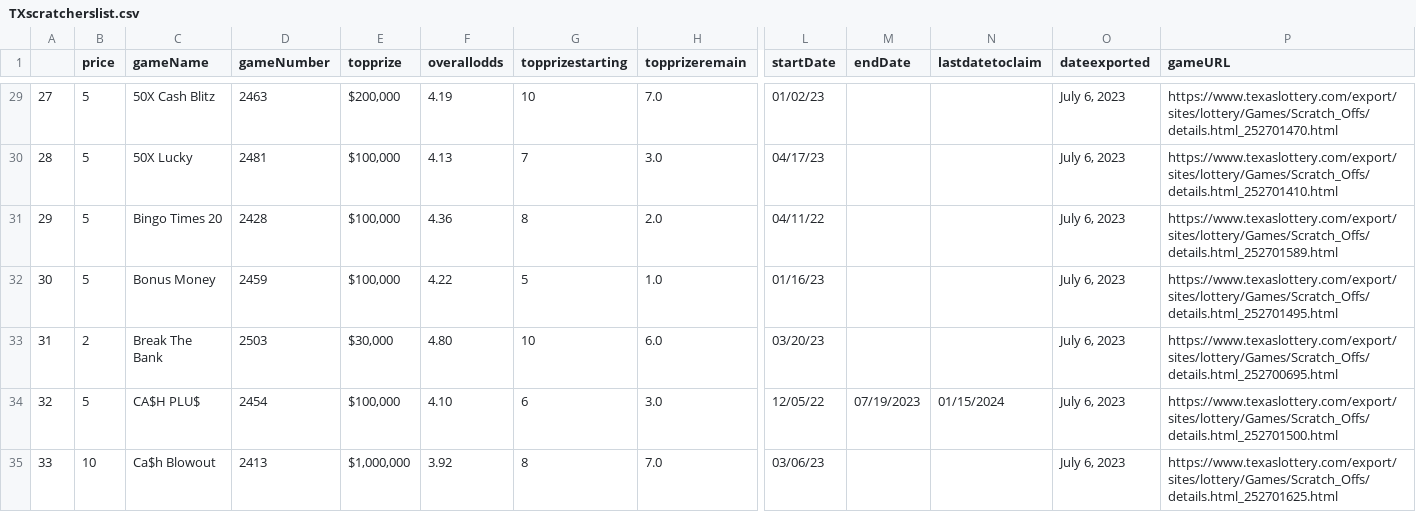
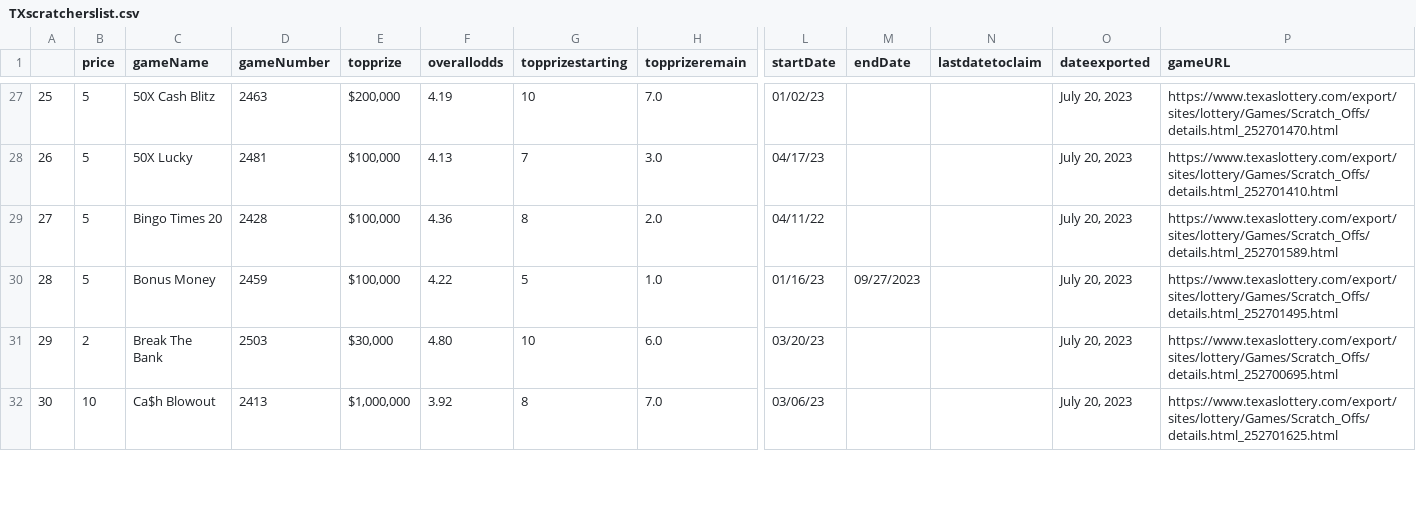
Before and after one commit to DarrenZastruga/scratchersdatapull, a CSV file: TXscratcherslist.csv, drawn as a sheet; only a part is shown, gaps mark what is left out; removed rows and columns are numbered as before the commit, all else as after; rows hold the shown columns only; the diff covers the shown part only; the diff names each change by its address in the sheet, - before the commit and + after, or states it on an @@ line.

```diff
--- a/TXscratcherslist.csv
+++ b/TXscratcherslist.csv
@@ column A renumbered from row 7 down @@
-O27:O31 (dateexported): July 6, 2023
+O27:O31 (dateexported): July 20, 2023
-M30 (endDate): (empty)
+M30 (endDate): 09/27/2023
-row 34: 32 | 5 | CA$H PLU$ | 2454 | $100,000 | 4.10 | 6 | 3.0 | 12/05/22 | 07/19/2023 | 01/15/2024 | July 6, 2023 | https://www.texaslottery.com/export/sites/lottery/Games/Scratch_Offs/details.html_252701500.html
-O32 (dateexported): July 6, 2023
+O32 (dateexported): July 20, 2023
```
Also changed, not shown: 2 added rows, 5 removed rows and 82 edited cells elsewhere in this file, TXratingstable.csv, TXscratchertables.csv, 2 other files.
